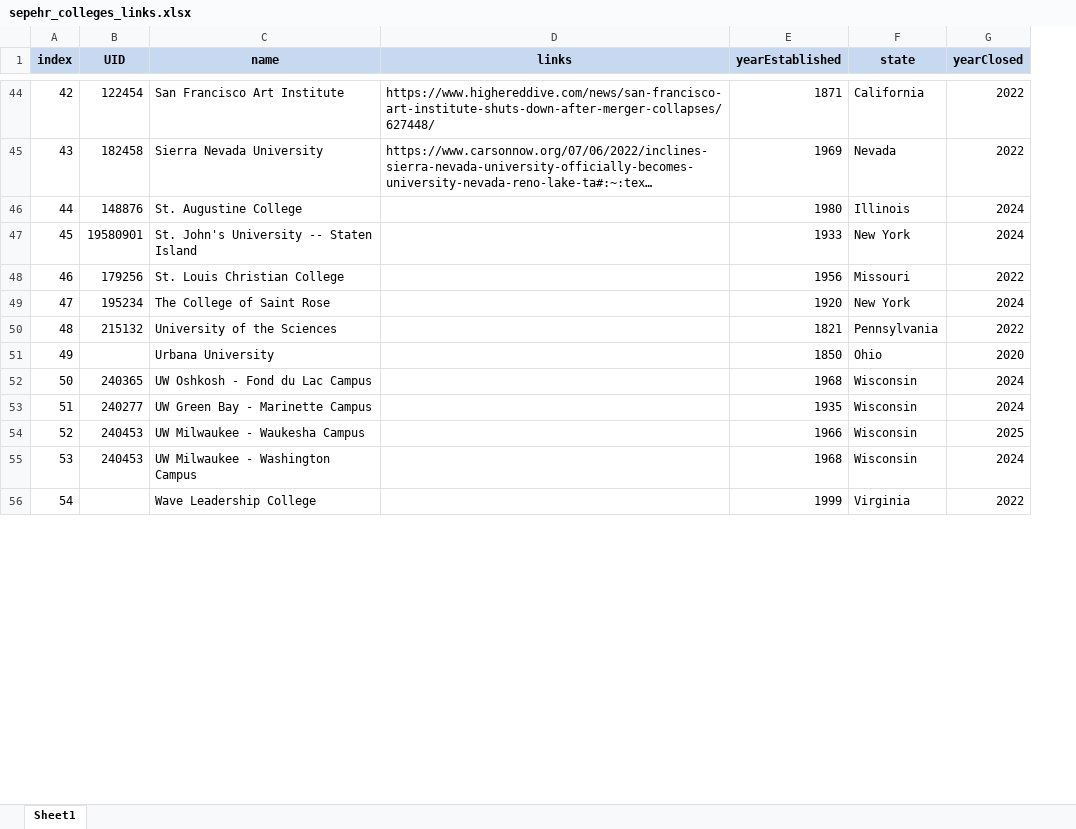
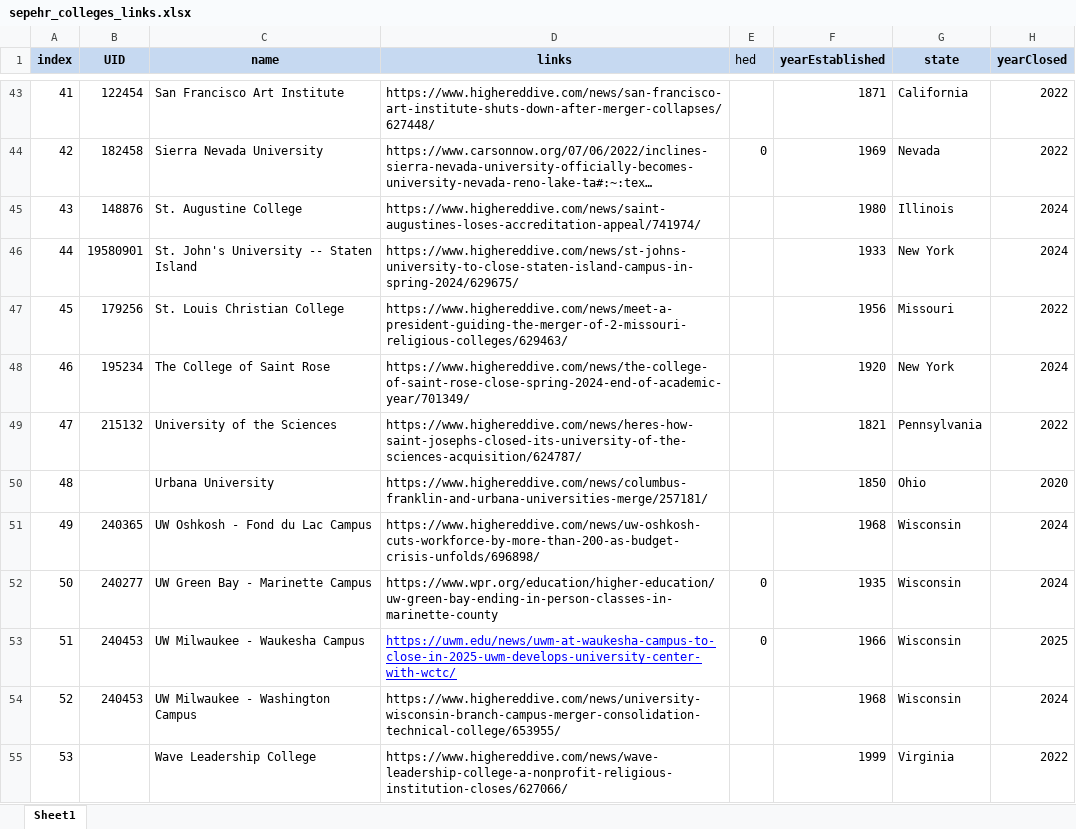
Before and after one commit to SepehrAkbari/enrollment-cliff, an Excel workbook: data/colleges_final/sepehr_colleges_links.xlsx, sheet Sheet1, drawn as a sheet; only a part is shown, gaps mark what is left out; long unchanged cells end in …; values as stored, in another font and other column widths than the file's, no borders; addresses are those after the commit; the diff covers the shown part only; the diff names each change by its address in the sheet, - before the commit and + after, or states it on an @@ line.

```diff
--- a/data/colleges_final/sepehr_colleges_links.xlsx (sheet Sheet1)
+++ b/data/colleges_final/sepehr_colleges_links.xlsx (sheet Sheet1)
+column E (hed), rows 44-53: 0 |  |  |  |  |  |  |  | 0 | 0
@@ column A (index) renumbered from row 4 down @@
-D45 (links): (empty)
+D45 (links): https://www.highereddive.com/news/saint-augustines-loses-accreditation-appeal/741974/
-D46 (links): (empty)
+D46 (links): https://www.highereddive.com/news/st-johns-university-to-close-staten-island-campus-in-spring-2024/629675/
-D47 (links): (empty)
+D47 (links): https://www.highereddive.com/news/meet-a-president-guiding-the-merger-of-2-missouri-religious-colleges/629463/
-D48 (links): (empty)
+D48 (links): https://www.highereddive.com/news/the-college-of-saint-rose-close-spring-2024-end-of-academic-year/701349/
-D49 (links): (empty)
+D49 (links): https://www.highereddive.com/news/heres-how-saint-josephs-closed-its-university-of-the-sciences-acquisition/624787/
-D50 (links): (empty)
+D50 (links): https://www.highereddive.com/news/columbus-franklin-and-urbana-universities-merge/257181/
-D51 (links): (empty)
+D51 (links): https://www.highereddive.com/news/uw-oshkosh-cuts-workforce-by-more-than-200-as-budget-crisis-unfolds/696898/
-D52 (links): (empty)
+D52 (links): https://www.wpr.org/education/higher-education/uw-green-bay-ending-in-person-classes-in-marinette-county
-D53 (links): (empty)
+D53 (links): https://uwm.edu/news/uwm-at-waukesha-campus-to-close-in-2025-uwm-develops-university-center-with-wctc/
-D54 (links): (empty)
+D54 (links): https://www.highereddive.com/news/university-wisconsin-branch-campus-merger-consolidation-technical-college/653955/
-D55 (links): (empty)
+D55 (links): https://www.highereddive.com/news/wave-leadership-college-a-nonprofit-religious-institution-closes/627066/
```
Also changed, not shown: 1 removed row, 15 edited cells and cell formats elsewhere in this sheet, 4 other files.
